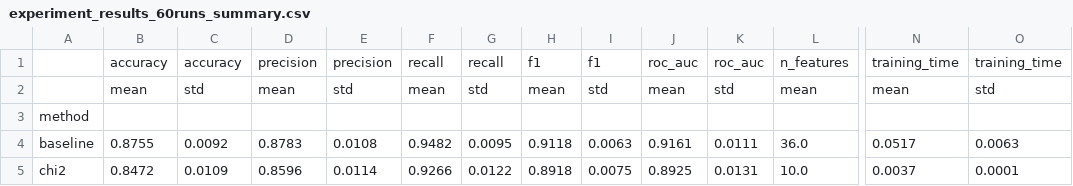
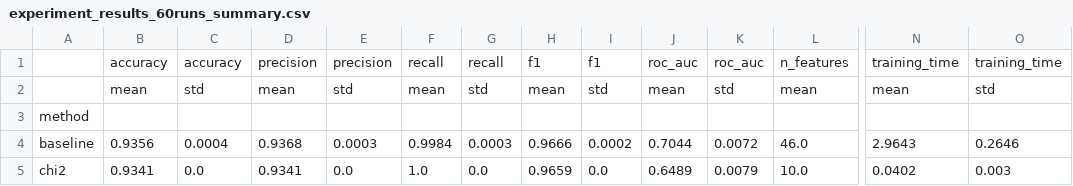
Before and after one commit to jenn13054/dataA, a CSV file: experiment_results_60runs_summary.csv, drawn as a sheet; only a part is shown, gaps mark what is left out; the diff covers the shown part only; the diff names each change by its address in the sheet, - before the commit and + after, or states it on an @@ line.

```diff
--- a/experiment_results_60runs_summary.csv
+++ b/experiment_results_60runs_summary.csv
-B4: 0.8755
+B4: 0.9356
-C4: 0.0092
+C4: 0.0004
-D4: 0.8783
+D4: 0.9368
-E4: 0.0108
+E4: 0.0003
-F4: 0.9482
+F4: 0.9984
-G4: 0.0095
+G4: 0.0003
-H4: 0.9118
+H4: 0.9666
-I4: 0.0063
+I4: 0.0002
-J4: 0.9161
+J4: 0.7044
-K4: 0.0111
+K4: 0.0072
-L4: 36.0
+L4: 46.0
-N4: 0.0517
+N4: 2.9643
-O4: 0.0063
+O4: 0.2646
-B5: 0.8472
+B5: 0.9341
-C5: 0.0109
+C5: 0.0
-D5: 0.8596
+D5: 0.9341
-E5: 0.0114
+E5: 0.0
-F5: 0.9266
+F5: 1.0
-G5: 0.0122
+G5: 0.0
-H5: 0.8918
+H5: 0.9659
-I5: 0.0075
+I5: 0.0
-J5: 0.8925
+J5: 0.6489
-K5: 0.0131
+K5: 0.0079
-N5: 0.0037
+N5: 0.0402
-O5: 0.0001
+O5: 0.003
```
Also changed, not shown: 91 edited cells elsewhere in this file, experiment_results_60runs.csv, experiment_results_90runs.csv, 15 other files.
